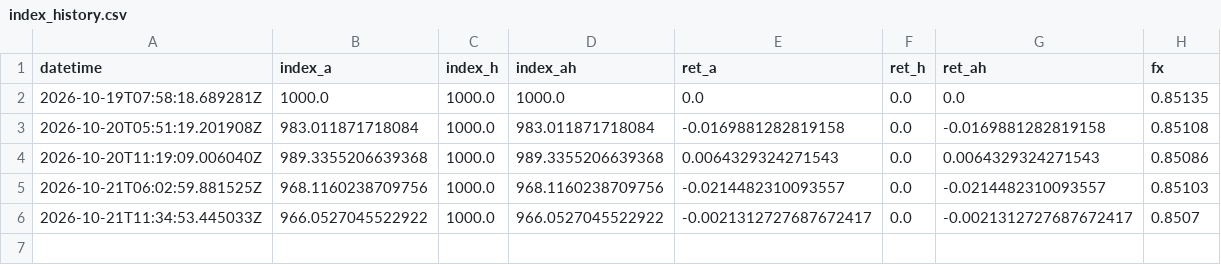
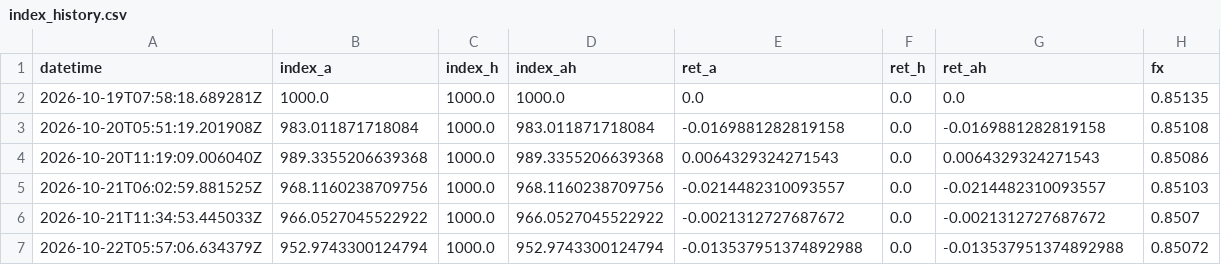
Before and after one commit to automobilewz-hue/auto-oem-index, a CSV file: data/index_history.csv, drawn as a sheet.

```diff
--- a/data/index_history.csv
+++ b/data/index_history.csv
@@ -5,2 +5,3 @@ datetime,index_a,index_h,index_ah,ret_a,ret_h,ret_ah,fx
 2026-10-21T06:02:59.881525Z,968.1160238709756,1000.0,968.1160238709756,-0.0214482310093557,0.0,-0.0214482310093557,0.85103
-2026-10-21T11:34:53.445033Z,966.0527045522922,1000.0,966.0527045522922,-0.0021312727687672417,0.0,-0.0021312727687672417,0.8507
+2026-10-21T11:34:53.445033Z,966.0527045522922,1000.0,966.0527045522922,-0.0021312727687672,0.0,-0.0021312727687672,0.8507
+2026-10-22T05:57:06.634379Z,952.9743300124794,1000.0,952.9743300124794,-0.013537951374892988,0.0,-0.013537951374892988,0.85072
```
Also changed, not shown: 1 other file.
